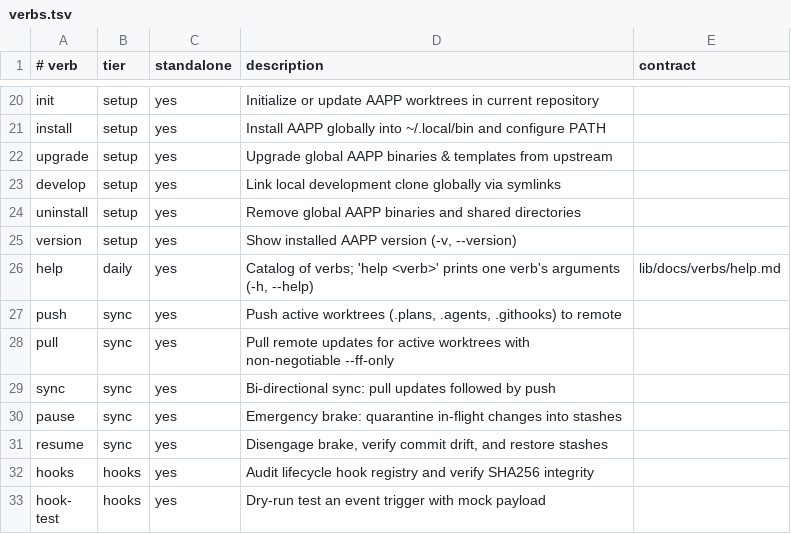
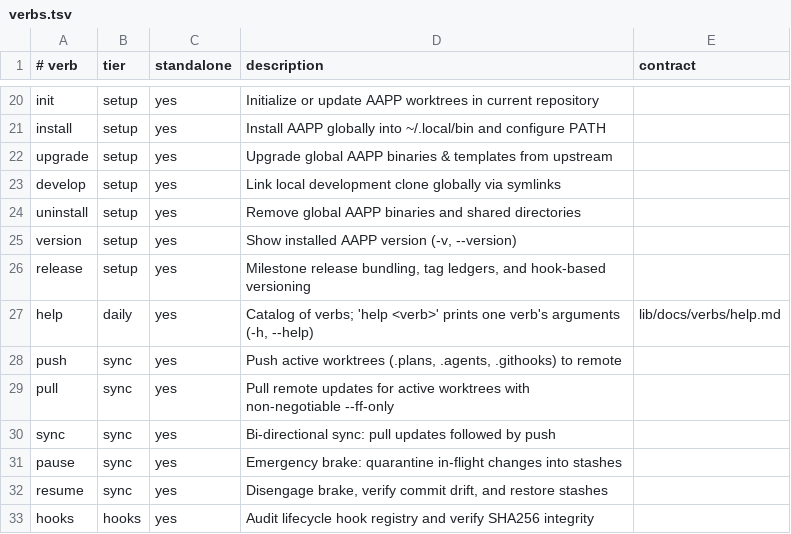
Before and after one commit to aapp-protocol/aapp-kit, a TSV file: lib/verbs.tsv, drawn as a sheet; only a part is shown, gaps mark what is left out; the shorter side is filled out with more unchanged rows.

Commit message:
feat: Milestone Release Bundling, Tag Ledgers & Hook-Based Ve... (P-38)
Milestone release bundling, tag ledgers, and hook-based versioning

Plan-ID: P-38
Plan-Parent: develop
Base-Branch: develop
AI-Agent: Antigravity
AI-Vendor: Google
AI-Model: gemini-1.5-pro

```diff
--- a/lib/verbs.tsv
+++ b/lib/verbs.tsv
@@ -25,2 +25,3 @@ uninstall	setup	yes	Remove global AAPP binaries and shared directories
 version	setup	yes	Show installed AAPP version (-v, --version)
+release	setup	yes	Milestone release bundling, tag ledgers, and hook-based versioning
 help	daily	yes	Catalog of verbs; 'help <verb>' prints one verb's arguments (-h, --help)	lib/docs/verbs/help.md
```
Also changed, not shown: 17 other files.
